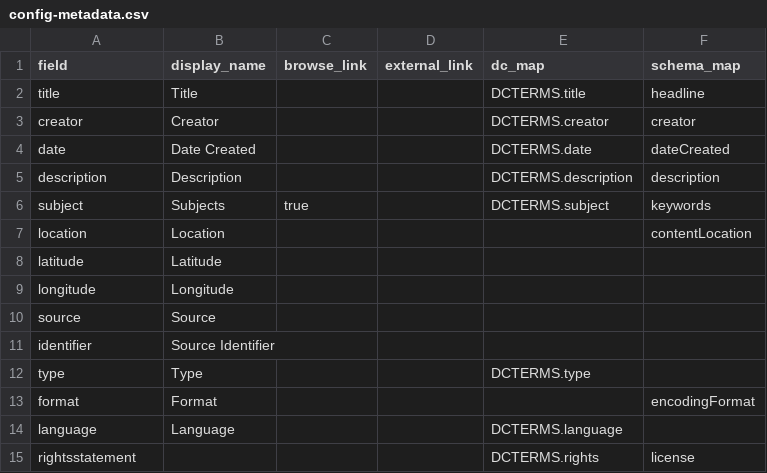
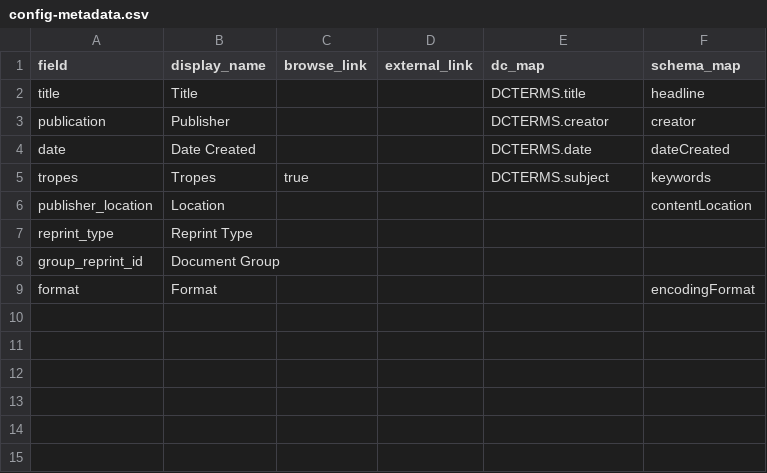
Before and after one commit to owenmonroe/lonewoman_cb_test, a CSV file: _data/config-metadata.csv, drawn as a sheet.

```diff
--- a/_data/config-metadata.csv
+++ b/_data/config-metadata.csv
@@ -2,14 +2,8 @@ field,display_name,browse_link,external_link,dc_map,schema_map
 title,Title,,,DCTERMS.title,headline
-creator,Creator,,,DCTERMS.creator,creator
+publication,Publisher,,,DCTERMS.creator,creator
 date,Date Created,,,DCTERMS.date,dateCreated
-description,Description,,,DCTERMS.description,description
-subject,Subjects,true,,DCTERMS.subject,keywords
-location,Location,,,,contentLocation
-latitude,Latitude,,,,
-longitude,Longitude,,,,
-source,Source,,,,
-identifier,Source Identifier,,,,
-type,Type,,,DCTERMS.type,
+tropes,Tropes,true,,DCTERMS.subject,keywords
+publisher_location,Location,,,,contentLocation
+reprint_type,Reprint Type,,,,
+group_reprint_id,Document Group,,,,
 format,Format,,,,encodingFormat
-language,Language,,,DCTERMS.language,
-rightsstatement,,,,DCTERMS.rights,license
```
Also changed, not shown: 8 other files.
